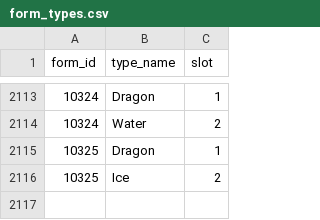
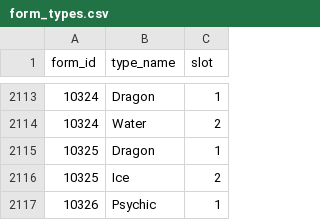
Before and after one commit to mikann-yuji/pokemon-lab, a CSV file: database/seeds/form_types.csv, drawn as a sheet; only a part is shown, gaps mark what is left out.

```diff
--- a/database/seeds/form_types.csv
+++ b/database/seeds/form_types.csv
@@ -2116 +2116,2 @@ form_id,type_name,slot
 10325,Ice,2
+10326,Psychic,1
```
Also changed, not shown: database/seeds/abilities.csv, database/seeds/form_abilities.csv, 7 other files.
